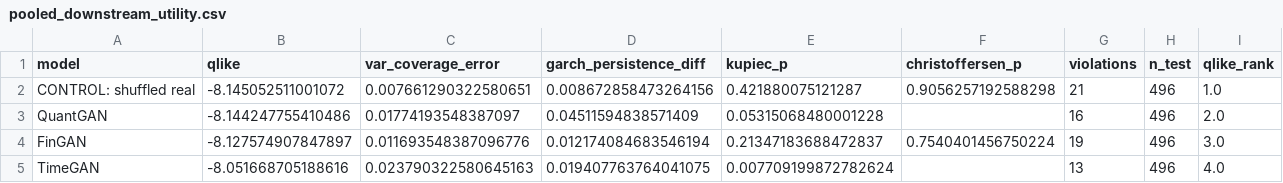
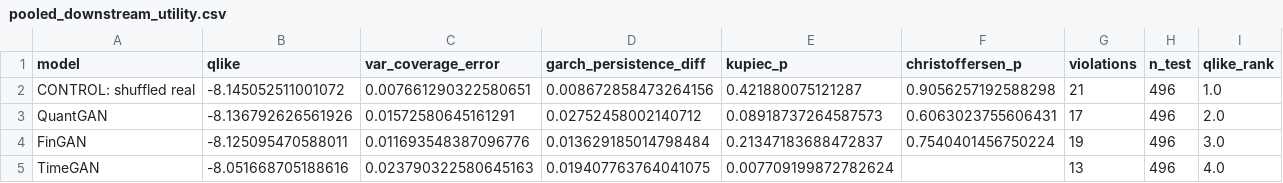
Before and after one commit to victorsobottka/bse-thesis-synthetic-data, a CSV file: thesis_results/BOVESPA/seed42/pooled_downstream_utility.csv, drawn as a sheet.

Commit message:
test

```diff
--- a/thesis_results/BOVESPA/seed42/pooled_downstream_utility.csv
+++ b/thesis_results/BOVESPA/seed42/pooled_downstream_utility.csv
@@ -2,4 +2,4 @@ model,qlike,var_coverage_error,garch_persistence_diff,kupiec_p,christoffersen_p,
 CONTROL: shuffled real,-8.145052511001072,0.007661290322580651,0.008672858473264156,0.421880075121287,0.9056257192588298,21,496,1.0
-QuantGAN,-8.144247755410486,0.01774193548387097,0.04511594838571409,0.05315068480001228,,16,496,2.0
-FinGAN,-8.127574907847897,0.011693548387096776,0.012174084683546194,0.21347183688472837,0.7540401456750224,19,496,3.0
+QuantGAN,-8.136792626561926,0.01572580645161291,0.02752458002140712,0.08918737264587573,0.6063023755606431,17,496,2.0
+FinGAN,-8.125095470588011,0.011693548387096776,0.013629185014798484,0.21347183688472837,0.7540401456750224,19,496,3.0
 TimeGAN,-8.051668705188616,0.023790322580645163,0.019407763764041075,0.007709199872782624,,13,496,4.0
```
Also changed, not shown: thesis_results/BOVESPA/seed42/BOVESPA_metrics.csv, thesis_results/BOVESPA/seed42/model_performance_summary.csv, 9 other files.
